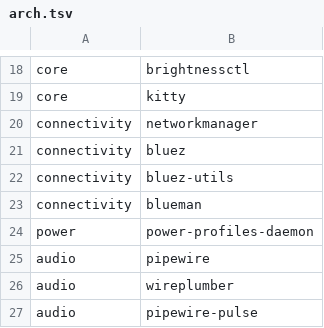
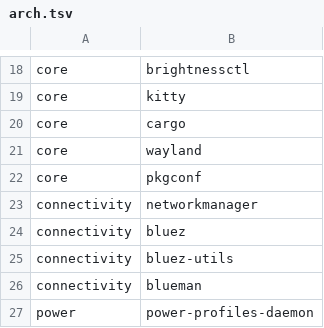
Before and after one commit to MiguelRegueiro/regueiro-hyprland, a TSV file: installer/packages/profiles/arch.tsv, drawn as a sheet; only a part is shown, gaps mark what is left out; the shorter side is filled out with more unchanged rows; the diff names each change by its address in the sheet, - before the commit and + after, or states it on an @@ line.

```diff
--- a/installer/packages/profiles/arch.tsv
+++ b/installer/packages/profiles/arch.tsv
+row 20: core | cargo
+row 21: core | wayland
+row 22: core | pkgconf
```
Also changed, not shown: installer/packages/profiles/debian.tsv, installer/packages/profiles/freebsd.tsv, 9 other files.
